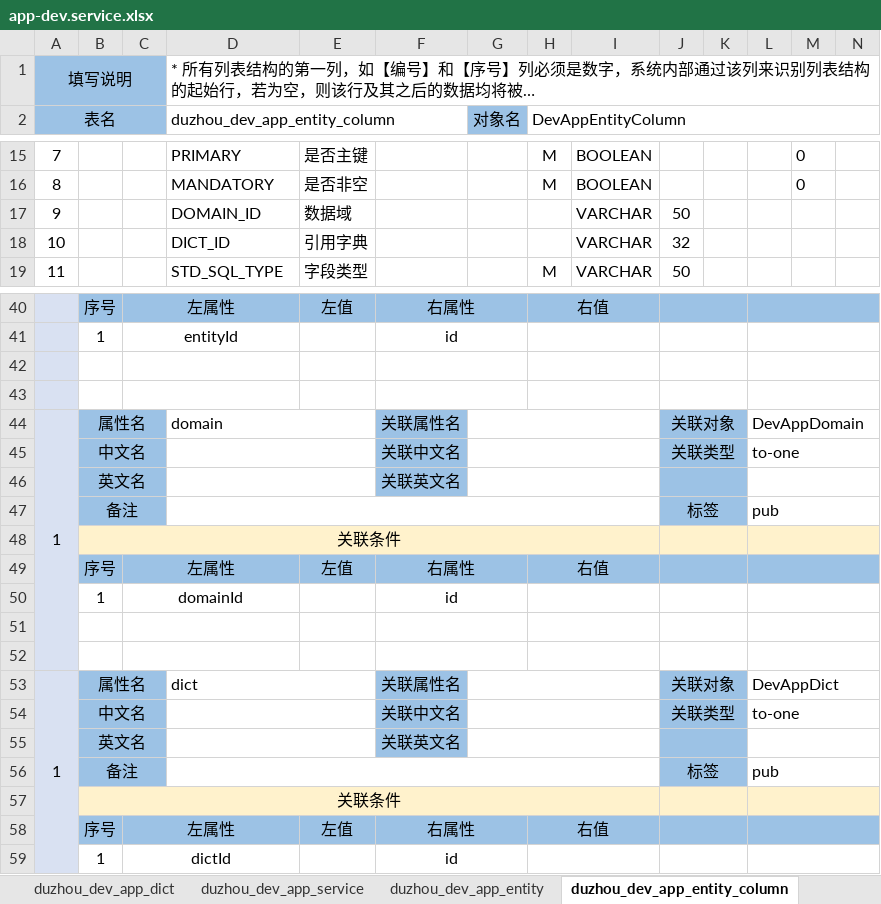
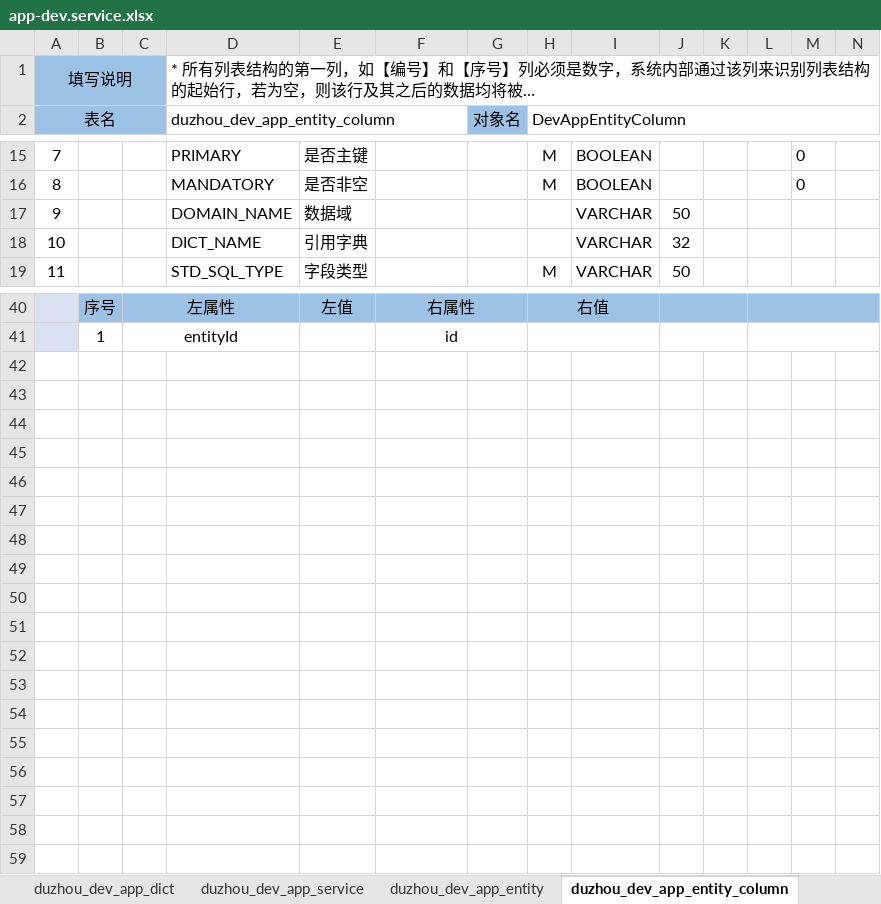
Before and after one commit to crazydan-studio/duzhou-framework, an Excel workbook: code/backend/010.codegen/model/app-dev.service.xlsx, sheet duzhou_dev_app_entity_column, drawn as a sheet; only a part is shown, gaps mark what is left out; long unchanged cells end in …; values as stored, in another font and other column widths than the file's, no borders; rows hold the shown columns only; the diff names each change by its address in the sheet, - before the commit and + after, or states it on an @@ line.

```diff
--- a/code/backend/010.codegen/model/app-dev.service.xlsx (sheet duzhou_dev_app_entity_column)
+++ b/code/backend/010.codegen/model/app-dev.service.xlsx (sheet duzhou_dev_app_entity_column)
-D17 (duzhou_dev_app_entity_column): DOMAIN_ID
+D17 (duzhou_dev_app_entity_column): DOMAIN_NAME
-D18 (duzhou_dev_app_entity_column): DICT_ID
+D18 (duzhou_dev_app_entity_column): DICT_NAME
-row 42: (empty)
-row 43: (empty)
-row 44: 1 | 属性名 |  | domain |  | 关联属性名 |  |  |  | 关联对象 |  | DevAppDomain
-row 45:  | 中文名 |  |  |  | 关联中文名 |  |  |  | 关联类型 |  | to-one
-row 46:  | 英文名 |  |  |  | 关联英文名
-row 47:  | 备注 |  |  |  |  |  |  |  | 标签 |  | pub
-row 48:  | 关联条件
-row 49:  | 序号 | 左属性 |  | 左值 | 右属性 |  | 右值
-row 50:  | 1 | domainId |  |  | id
-row 51: (empty)
-row 52: (empty)
-row 53: 1 | 属性名 |  | dict |  | 关联属性名 |  |  |  | 关联对象 |  | DevAppDict
-row 54:  | 中文名 |  |  |  | 关联中文名 |  |  |  | 关联类型 |  | to-one
-row 55:  | 英文名 |  |  |  | 关联英文名
-row 56:  | 备注 |  |  |  |  |  |  |  | 标签 |  | pub
-row 57:  | 关联条件
-row 58:  | 序号 | 左属性 |  | 左值 | 右属性 |  | 右值
-row 59:  | 1 | dictId |  |  | id
```
Also changed, not shown: sheet duzhou_dev_app_dict, sheet 域定义, sheet duzhou_dev_app_domain, sheet duzhou_dev_app_entity, sheet duzhou_dev_app_entity_relation, sheet duzhou_dev_app, 14 other files.
